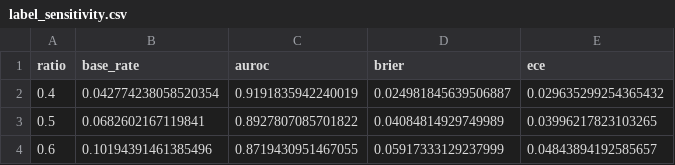
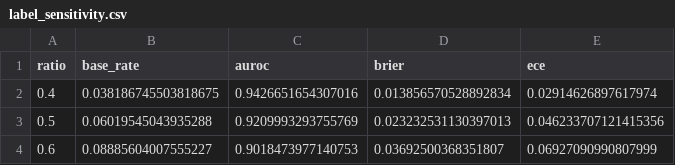
Before and after one commit to urme-b/PulseShift, a CSV file: paper/tables/label_sensitivity.csv, drawn as a sheet.

```diff
--- a/paper/tables/label_sensitivity.csv
+++ b/paper/tables/label_sensitivity.csv
@@ -1,4 +1,4 @@
 ratio,base_rate,auroc,brier,ece
-0.4,0.042774238058520354,0.9191835942240019,0.024981845639506887,0.029635299254365432
-0.5,0.0682602167119841,0.8927807085701822,0.04084814929749989,0.03996217823103265
-0.6,0.10194391461385496,0.8719430951467055,0.05917333129237999,0.04843894192585657
+0.4,0.038186745503818675,0.9426651654307016,0.013856570528892834,0.02914626897617974
+0.5,0.06019545043935288,0.9209993293755769,0.023232531130397013,0.046233707121415356
+0.6,0.08885604007555227,0.9018473977140753,0.03692500368351807,0.06927090990807999
```
Also changed, not shown: paper/tables/equity_by_daytype.csv, paper/tables/equity_by_season.csv, 26 other files.
